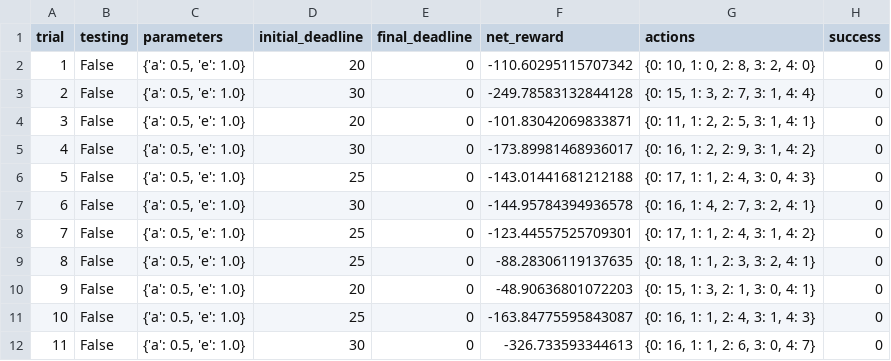
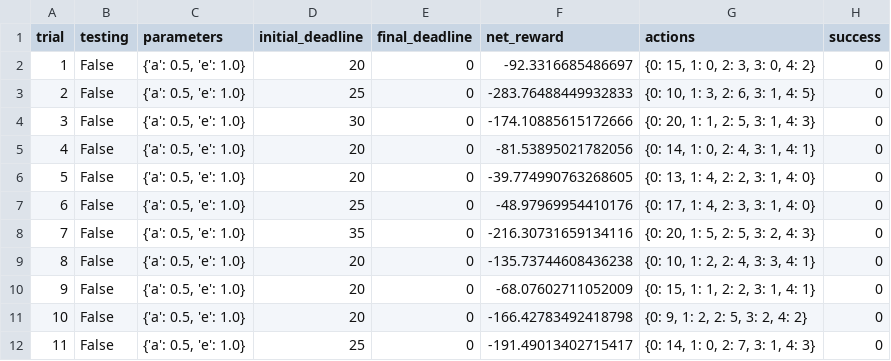
Before and after one commit to trinco-cn1/smartcab, a CSV file: logs/sim_no-learning.csv, drawn as a sheet; only a part is shown; the diff covers the shown part only.

```diff
--- a/logs/sim_no-learning.csv
+++ b/logs/sim_no-learning.csv
@@ -1,12 +1,12 @@
 trial,testing,parameters,initial_deadline,final_deadline,net_reward,actions,success
-1,False,"{'a': 0.5, 'e': 1.0}",20,0,-110.60295115707342,"{0: 10, 1: 0, 2: 8, 3: 2, 4: 0}",0
-2,False,"{'a': 0.5, 'e': 1.0}",30,0,-249.78583132844128,"{0: 15, 1: 3, 2: 7, 3: 1, 4: 4}",0
-3,False,"{'a': 0.5, 'e': 1.0}",20,0,-101.83042069833871,"{0: 11, 1: 2, 2: 5, 3: 1, 4: 1}",0
-4,False,"{'a': 0.5, 'e': 1.0}",30,0,-173.89981468936017,"{0: 16, 1: 2, 2: 9, 3: 1, 4: 2}",0
-5,False,"{'a': 0.5, 'e': 1.0}",25,0,-143.01441681212188,"{0: 17, 1: 1, 2: 4, 3: 0, 4: 3}",0
-6,False,"{'a': 0.5, 'e': 1.0}",30,0,-144.95784394936578,"{0: 16, 1: 4, 2: 7, 3: 2, 4: 1}",0
-7,False,"{'a': 0.5, 'e': 1.0}",25,0,-123.44557525709301,"{0: 17, 1: 1, 2: 4, 3: 1, 4: 2}",0
-8,False,"{'a': 0.5, 'e': 1.0}",25,0,-88.28306119137635,"{0: 18, 1: 1, 2: 3, 3: 2, 4: 1}",0
-9,False,"{'a': 0.5, 'e': 1.0}",20,0,-48.90636801072203,"{0: 15, 1: 3, 2: 1, 3: 0, 4: 1}",0
-10,False,"{'a': 0.5, 'e': 1.0}",25,0,-163.84775595843087,"{0: 16, 1: 1, 2: 4, 3: 1, 4: 3}",0
-11,False,"{'a': 0.5, 'e': 1.0}",30,0,-326.733593344613,"{0: 16, 1: 1, 2: 6, 3: 0, 4: 7}",0
+1,False,"{'a': 0.5, 'e': 1.0}",20,0,-92.3316685486697,"{0: 15, 1: 0, 2: 3, 3: 0, 4: 2}",0
+2,False,"{'a': 0.5, 'e': 1.0}",25,0,-283.76488449932833,"{0: 10, 1: 3, 2: 6, 3: 1, 4: 5}",0
+3,False,"{'a': 0.5, 'e': 1.0}",30,0,-174.10885615172666,"{0: 20, 1: 1, 2: 5, 3: 1, 4: 3}",0
+4,False,"{'a': 0.5, 'e': 1.0}",20,0,-81.53895021782056,"{0: 14, 1: 0, 2: 4, 3: 1, 4: 1}",0
+5,False,"{'a': 0.5, 'e': 1.0}",20,0,-39.774990763268605,"{0: 13, 1: 4, 2: 2, 3: 1, 4: 0}",0
+6,False,"{'a': 0.5, 'e': 1.0}",25,0,-48.97969954410176,"{0: 17, 1: 4, 2: 3, 3: 1, 4: 0}",0
+7,False,"{'a': 0.5, 'e': 1.0}",35,0,-216.30731659134116,"{0: 20, 1: 5, 2: 5, 3: 2, 4: 3}",0
+8,False,"{'a': 0.5, 'e': 1.0}",20,0,-135.73744608436238,"{0: 10, 1: 2, 2: 4, 3: 3, 4: 1}",0
+9,False,"{'a': 0.5, 'e': 1.0}",20,0,-68.07602711052009,"{0: 15, 1: 1, 2: 2, 3: 1, 4: 1}",0
+10,False,"{'a': 0.5, 'e': 1.0}",20,0,-166.42783492418798,"{0: 9, 1: 2, 2: 5, 3: 2, 4: 2}",0
+11,False,"{'a': 0.5, 'e': 1.0}",25,0,-191.49013402715417,"{0: 14, 1: 0, 2: 7, 3: 1, 4: 3}",0
```
Also changed, not shown: 57 edited cells elsewhere in this file, 7 other files.
